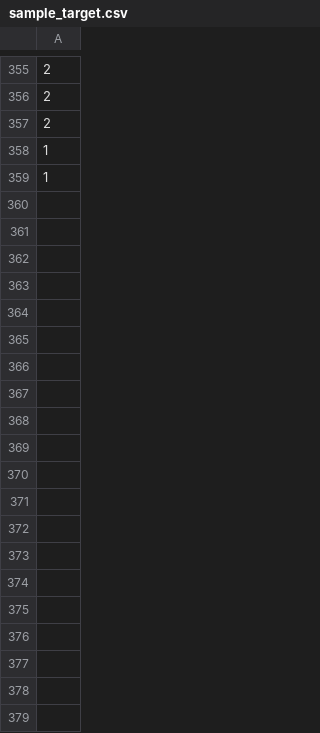
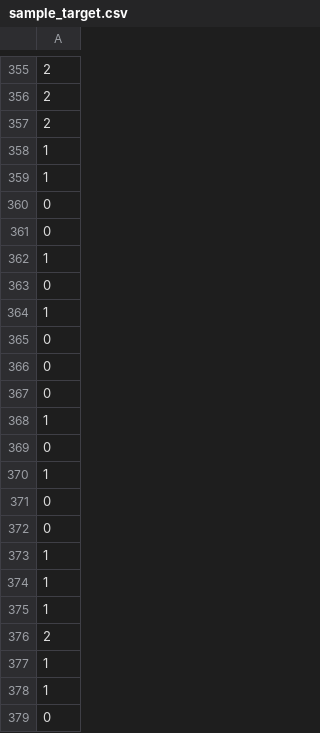
Before and after one commit to steelee/cs434, a CSV file: sample_target.csv, drawn as a sheet; only a part is shown, gaps mark what is left out; the diff covers the shown part only; the diff names each change by its address in the sheet, - before the commit and + after, or states it on an @@ line.

Commit message:
sample: added more sets

```diff
--- a/sample_target.csv
+++ b/sample_target.csv
+row 360: 0
+row 361: 0
+row 362: 1
+row 363: 0
+row 364: 1
+row 365: 0
+row 366: 0
+row 367: 0
+row 368: 1
+row 369: 0
+row 370: 1
+row 371: 0
+row 372: 0
+row 373: 1
+row 374: 1
+row 375: 1
+row 376: 2
+row 377: 1
+row 378: 1
+row 379: 0
```
Also changed, not shown: 172 added rows elsewhere in this file, 2 other files.
